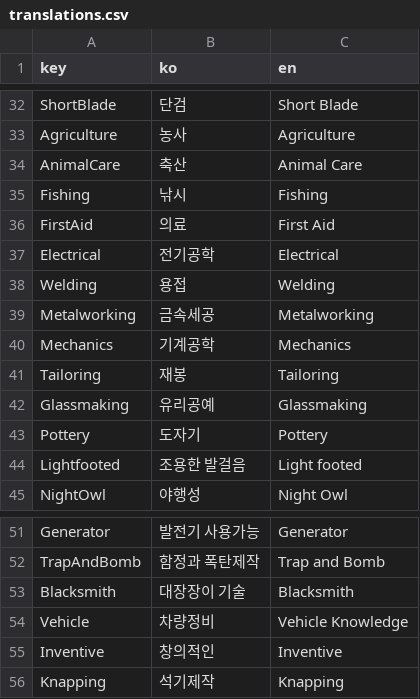
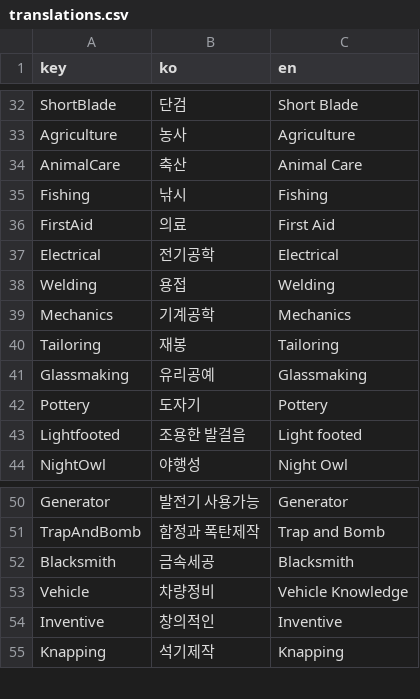
Before and after one commit to amature0000/projectZBstats, a CSV file: data/translations.csv, drawn as a sheet; only a part is shown, gaps mark what is left out.

```diff
--- a/data/translations.csv
+++ b/data/translations.csv
@@ -38,3 +38,2 @@ Electrical,전기공학,Electrical
 Welding,용접,Welding
-Metalworking,금속세공,Metalworking
 Mechanics,기계공학,Mechanics
@@ -52,3 +51,3 @@ Generator,발전기 사용가능,Generator
 TrapAndBomb,함정과 폭탄제작,Trap and Bomb
-Blacksmith,대장장이 기술,Blacksmith
+Blacksmith,금속세공,Blacksmith
 Vehicle,차량정비,Vehicle Knowledge
```
Also changed, not shown: data/jobs.csv.
